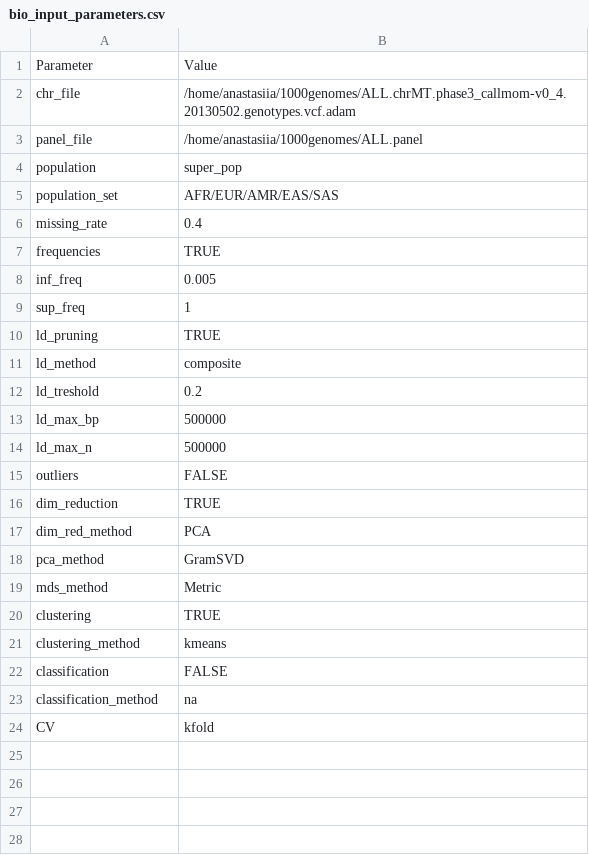
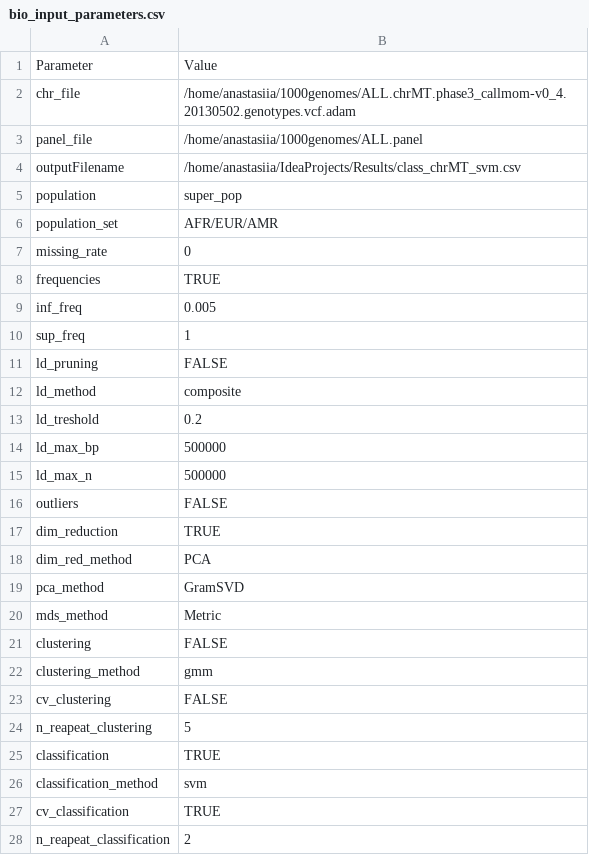
Before and after one commit to AnastasiiaInna/zsi-bio, a CSV file: bio_input_parameters.csv, drawn as a sheet.

```diff
--- a/bio_input_parameters.csv
+++ b/bio_input_parameters.csv
@@ -3,5 +3,6 @@ chr_file,/home/anastasiia/1000genomes/ALL.chrMT.phase3_callmom-v0_4.20130502.gen
 panel_file,/home/anastasiia/1000genomes/ALL.panel
+outputFilename,/home/anastasiia/IdeaProjects/Results/class_chrMT_svm.csv
 population,super_pop
-population_set,AFR/EUR/AMR/EAS/SAS
-missing_rate,0.4
+population_set,AFR/EUR/AMR
+missing_rate,0
 frequencies,TRUE
@@ -9,3 +10,3 @@ inf_freq,0.005
 sup_freq,1
-ld_pruning,TRUE
+ld_pruning,FALSE
 ld_method,composite
@@ -19,6 +20,9 @@ pca_method,GramSVD
 mds_method,Metric
-clustering,TRUE
-clustering_method,kmeans
-classification,FALSE
-classification_method,na
-CV,kfold
+clustering,FALSE
+clustering_method,gmm
+cv_clustering,FALSE
+n_reapeat_clustering,5
+classification,TRUE
+classification_method,svm
+cv_classification,TRUE
+n_reapeat_classification,2
```
Also changed, not shown: 4 other files.
